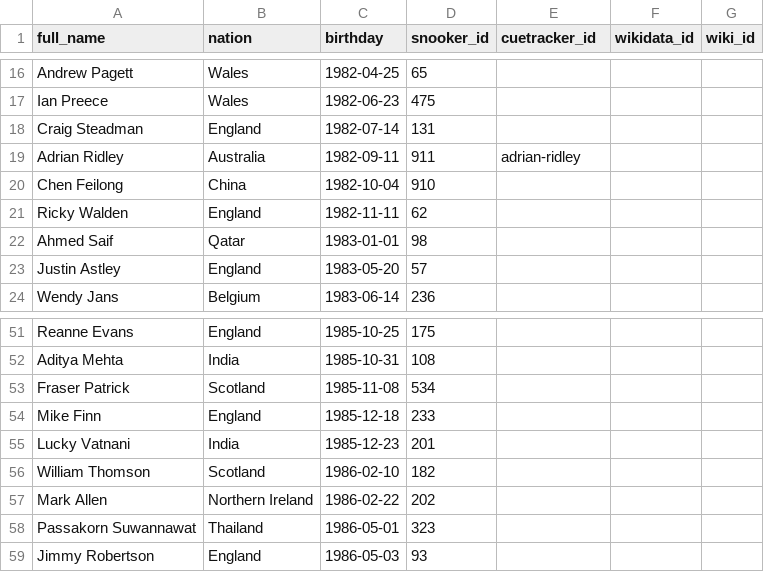
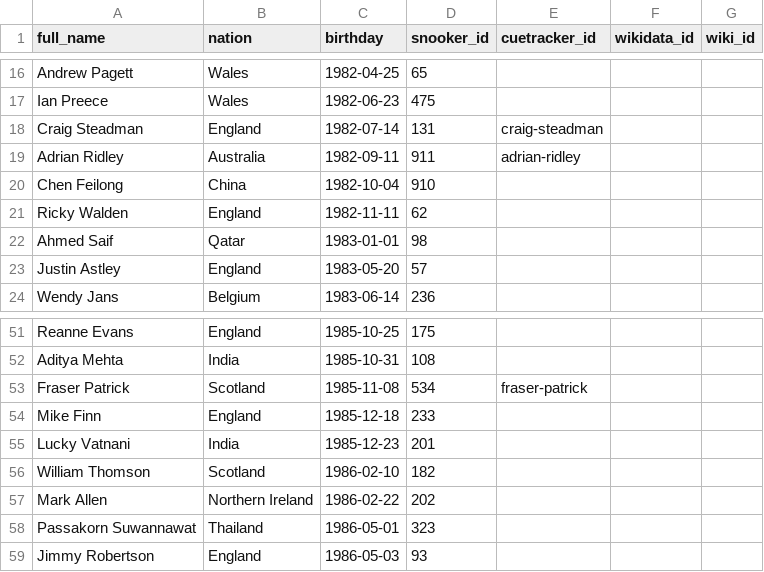
Before and after one commit to dreamerminsk/wiki-langs, a CSV file: players/1980.births.csv, drawn as a sheet; only a part is shown, gaps mark what is left out.

```diff
--- a/players/1980.births.csv
+++ b/players/1980.births.csv
@@ -17,3 +17,3 @@ Andrew Pagett,Wales,1982-04-25,65,,,
 Ian Preece,Wales,1982-06-23,475,,,
-Craig Steadman,England,1982-07-14,131,,,
+Craig Steadman,England,1982-07-14,131,craig-steadman,,
 Adrian Ridley,Australia,1982-09-11,911,adrian-ridley,,
@@ -52,3 +52,3 @@ Reanne Evans,England,1985-10-25,175,,,
 Aditya Mehta,India,1985-10-31,108,,,
-Fraser Patrick,Scotland,1985-11-08,534,,,
+Fraser Patrick,Scotland,1985-11-08,534,fraser-patrick,,
 Mike Finn,England,1985-12-18,233,,,
```
Also changed, not shown: players/0000.births.csv.
